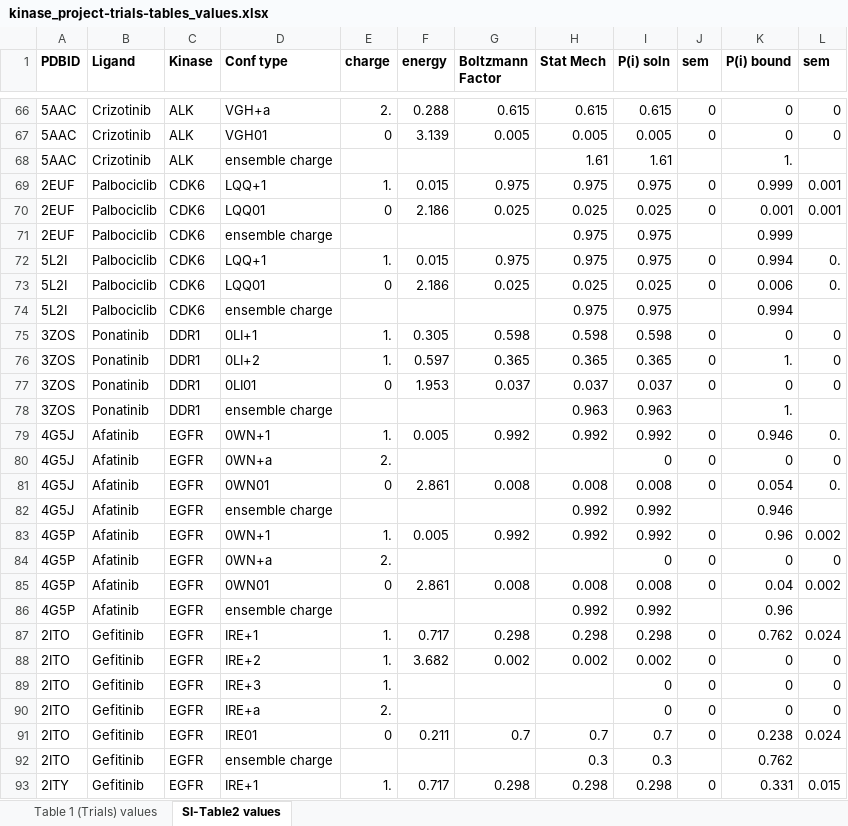
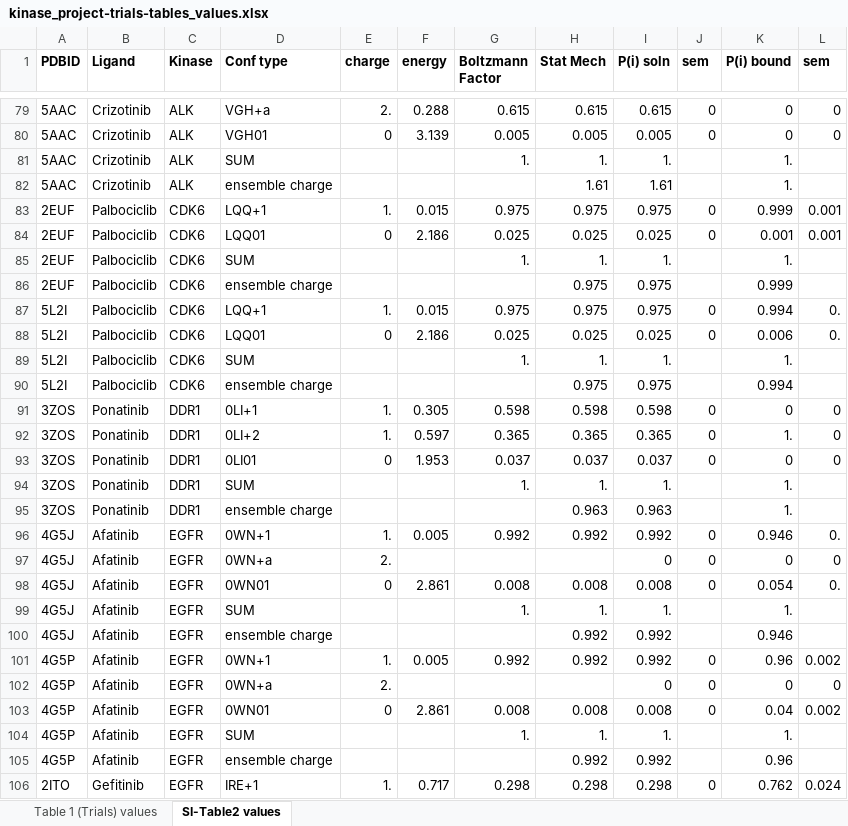
Before and after one commit to granepura/Kinases_MCCE, an Excel workbook: tables_Trials/kinase_project-trials-tables_values.xlsx, sheet SI-Table2 values, drawn as a sheet; only a part is shown, gaps mark what is left out; the shorter side is filled out with more unchanged rows; values as stored, in another font and other column widths than the file's, no borders; the diff covers the shown part only; the diff names each change by its address in the sheet, - before the commit and + after, or states it on an @@ line.

Commit message:
Trials Data Tables

```diff
--- a/tables_Trials/kinase_project-trials-tables_values.xlsx (sheet SI-Table2 values)
+++ b/tables_Trials/kinase_project-trials-tables_values.xlsx (sheet SI-Table2 values)
+row 81: 5AAC | Crizotinib | ALK | SUM |  |  | 1. | 1. | 1. |  | 1.
+row 85: 2EUF | Palbociclib | CDK6 | SUM |  |  | 1. | 1. | 1. |  | 1.
+row 89: 5L2I | Palbociclib | CDK6 | SUM |  |  | 1. | 1. | 1. |  | 1.
+row 94: 3ZOS | Ponatinib | DDR1 | SUM |  |  | 1. | 1. | 1. |  | 1.
+row 99: 4G5J | Afatinib | EGFR | SUM |  |  | 1. | 1. | 1. |  | 1.
+row 104: 4G5P | Afatinib | EGFR | SUM |  |  | 1. | 1. | 1. |  | 1.
```
Also changed, not shown: 31 added rows elsewhere in this sheet, tables_Trials/kinase_project-trials-tables.xlsx, 1 other file.
